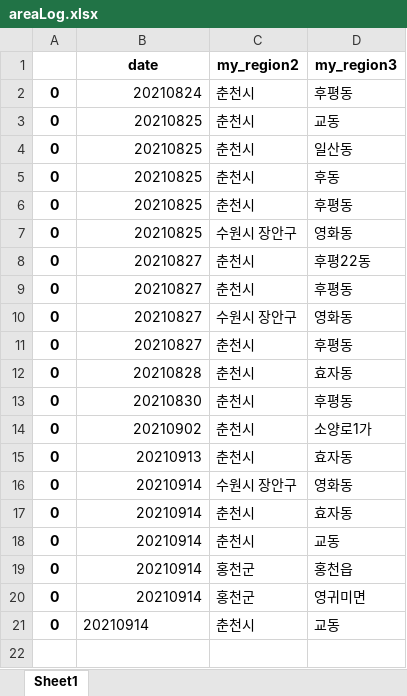
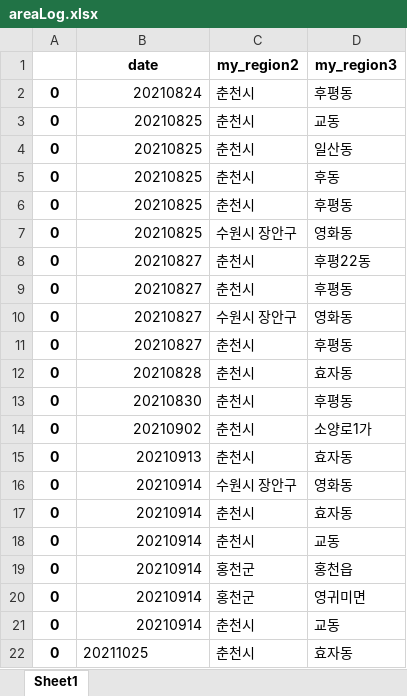
Before and after one commit to Kim-JeongUng/Corona_korea_keep-distance, an Excel workbook: server/testsite/areaLog.xlsx, sheet Sheet1, drawn as a sheet; values as stored, in another font and other column widths than the file's, no borders; the diff names each change by its address in the sheet, - before the commit and + after, or states it on an @@ line.

```diff
--- a/server/testsite/areaLog.xlsx (sheet Sheet1)
+++ b/server/testsite/areaLog.xlsx (sheet Sheet1)
-B21 alignment: left
+B21 alignment: right
+row 22: 0 | 20211025 | 춘천시 | 효자동
```
Also changed, not shown: 5 other files.
